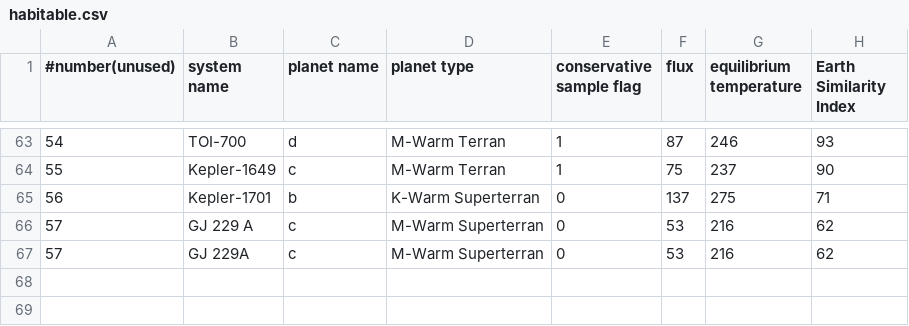
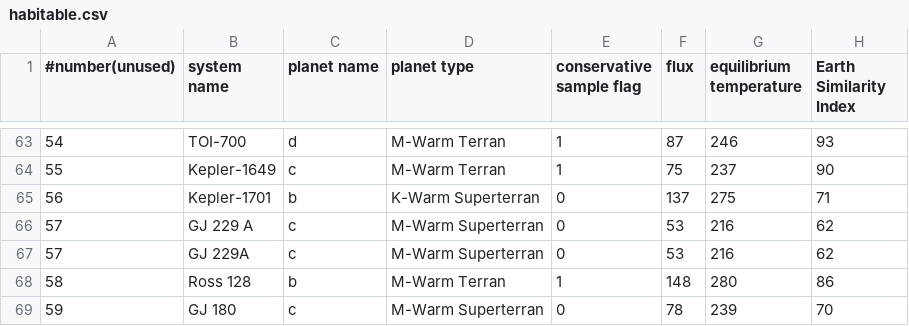
Before and after one commit to Stellarium/stellarium-data, a CSV file: exoplanets/habitable.csv, drawn as a sheet; only a part is shown, gaps mark what is left out; the diff names each change by its address in the sheet, - before the commit and + after, or states it on an @@ line.

Commit message:
Updated tool for exoplanets

```diff
--- a/exoplanets/habitable.csv
+++ b/exoplanets/habitable.csv
+row 68: 58 | Ross 128 | b | M-Warm Terran | 1 | 148 | 280 | 86
+row 69: 59 | GJ 180 | c | M-Warm Superterran | 0 | 78 | 239 | 70
```
